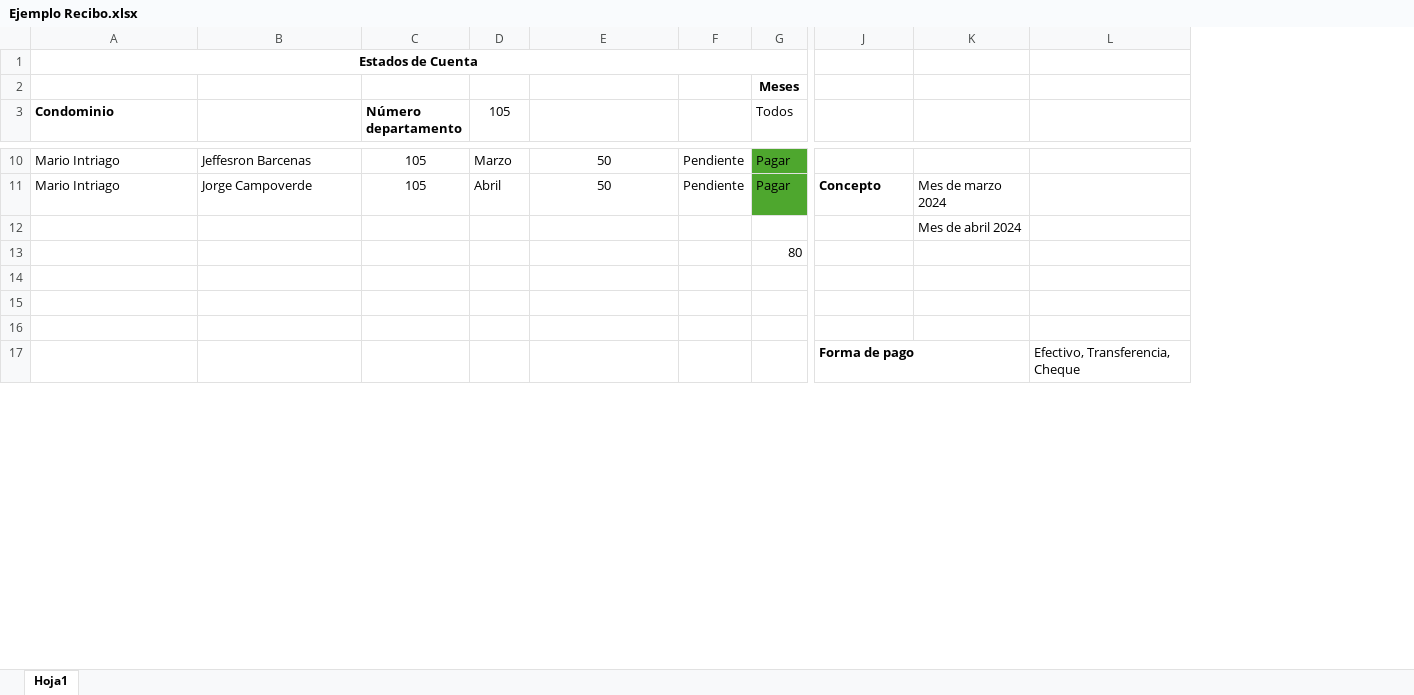
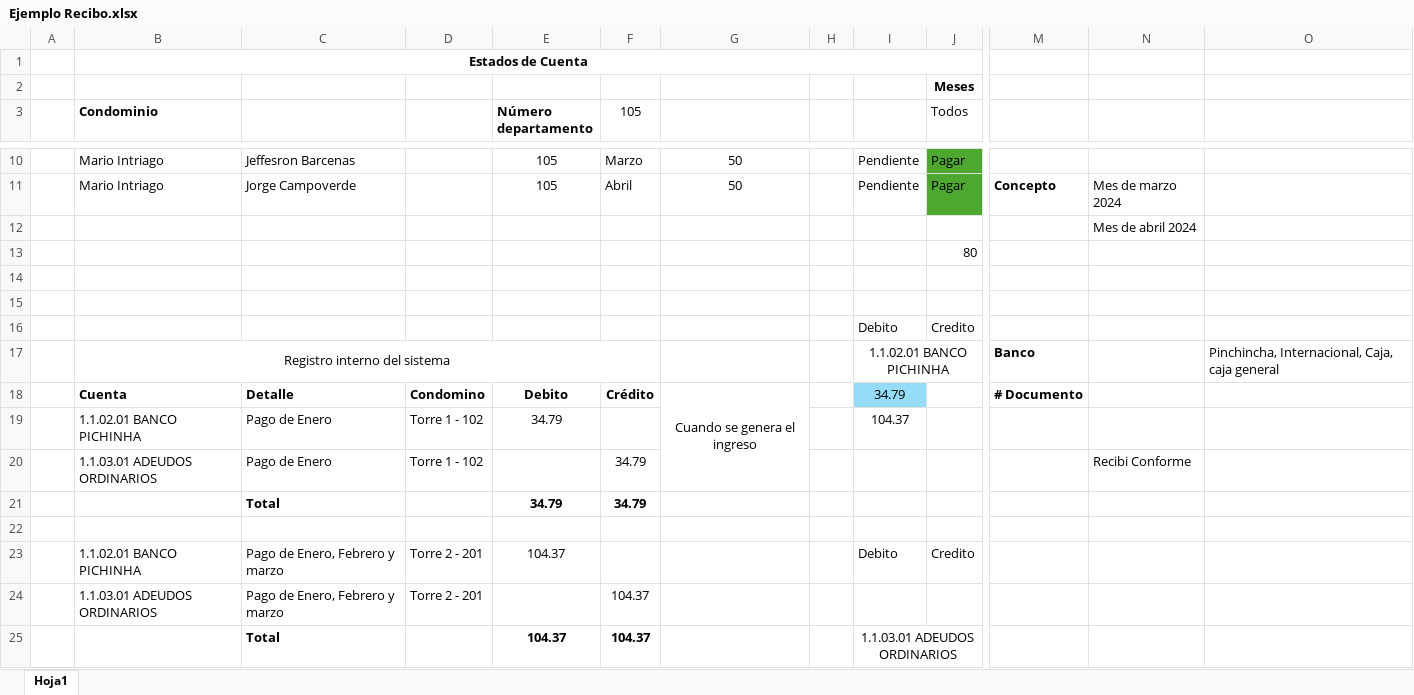
Before and after one commit to PatoPC/ProyectoConjuntos, an Excel workbook: Ejemplo Recibo.xlsx, sheet Hoja1, drawn as a sheet; only a part is shown, gaps mark what is left out; values as stored, in another font and other column widths than the file's, no borders; removed rows and columns are numbered as before the commit, all else as after; rows hold the shown columns only; the diff covers the shown part only; the diff names each change by its address in the sheet, - before the commit and + after, or states it on an @@ line.

Commit message:
Cambios, en comprobante e ingresos

```diff
--- a/Ejemplo Recibo.xlsx (sheet Hoja1)
+++ b/Ejemplo Recibo.xlsx (sheet Hoja1)
+column A, empty
+column D, empty
+column H, empty
-column L, empty
+column O, empty
+row 16:  |  |  |  |  |  |  |  | Debito | Credito
+row 17:  | Registro interno del sistema |  |  |  |  |  |  | 1.1.02.01 BANCO PICHINHA |  | Banco |  | Pinchincha, Internacional, Caja, caja general
+row 18:  | Cuenta | Detalle | Condomino | Debito | Crédito | Cuando se genera el ingreso |  | 34.79 |  | # Documento
+row 19:  | 1.1.02.01 BANCO PICHINHA | Pago de Enero | Torre 1 - 102 | 34.79 |  |  |  | 104.37
+row 20:  | 1.1.03.01 ADEUDOS ORDINARIOS | Pago de Enero | Torre 1 - 102 |  | 34.79 |  |  |  |  |  | Recibi Conforme
+row 21:  |  | Total |  | 34.79 | 34.79
-row 17:  |  |  |  |  |  |  | Forma de pago |  | Efectivo, Transferencia, Cheque
+row 23:  | 1.1.02.01 BANCO PICHINHA | Pago de Enero, Febrero y marzo | Torre 2 - 201 | 104.37 |  |  |  | Debito | Credito
+row 24:  | 1.1.03.01 ADEUDOS ORDINARIOS | Pago de Enero, Febrero y marzo | Torre 2 - 201 |  | 104.37
+row 25:  |  | Total |  | 104.37 | 104.37 |  |  | 1.1.03.01 ADEUDOS ORDINARIOS
```
Also changed, not shown: 8 added rows, 1 removed row and 4 edited cells elsewhere in this sheet, 2 other files.
